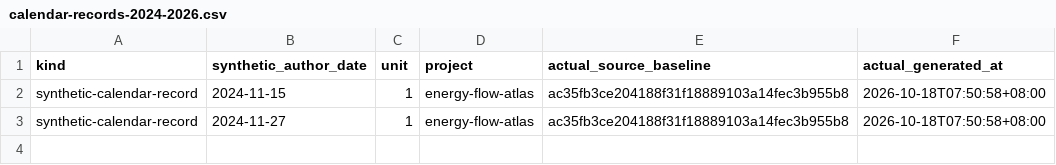
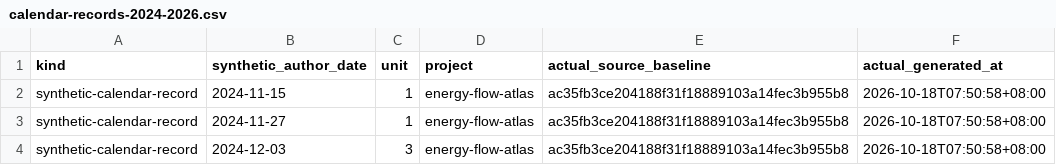
Before and after one commit to Khalil-Work/energy-flow-atlas, a CSV file: docs/calendar-records-2024-2026.csv, drawn as a sheet.

Commit message:
docs: synthetic calendar record 2024-12-03 unit 3
Documentation calendar reconstruction generated on 2026-10-18. Historical author dates do not date source development.

```diff
--- a/docs/calendar-records-2024-2026.csv
+++ b/docs/calendar-records-2024-2026.csv
@@ -3 +3,2 @@ synthetic-calendar-record,2024-11-15,1,energy-flow-atlas,ac35fb3ce204188f31f1888
 synthetic-calendar-record,2024-11-27,1,energy-flow-atlas,ac35fb3ce204188f31f18889103a14fec3b955b8,2026-10-18T07:50:58+08:00
+synthetic-calendar-record,2024-12-03,3,energy-flow-atlas,ac35fb3ce204188f31f18889103a14fec3b955b8,2026-10-18T07:50:58+08:00
```
